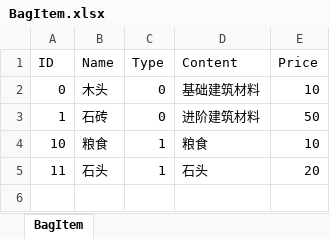
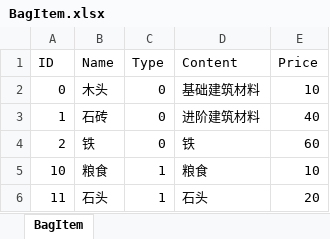
Before and after one commit to syc0521/SimulationGame, an Excel workbook: Assets/Configs/RawTable/BagItem.xlsx, sheet BagItem, drawn as a sheet; values as stored, in another font and other column widths than the file's, no borders; table styles not drawn; the diff names each change by its address in the sheet, - before the commit and + after, or states it on an @@ line.

```diff
--- a/Assets/Configs/RawTable/BagItem.xlsx (sheet BagItem)
+++ b/Assets/Configs/RawTable/BagItem.xlsx (sheet BagItem)
-E3 (Price): 50
+E3 (Price): 40
+row 4: 2 | 铁 | 0 | 铁 | 60
```
Also changed, not shown: Assets/Configs/RawTable/BuildingTable.xlsx, 8 other files.
